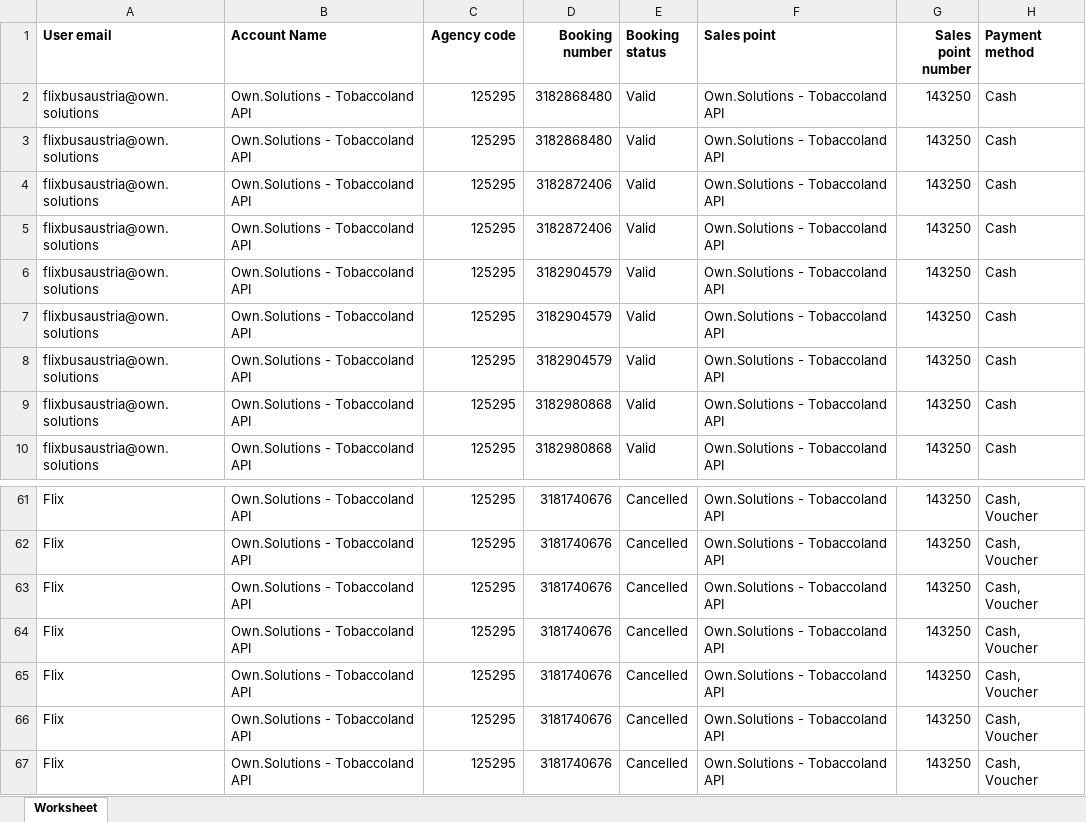
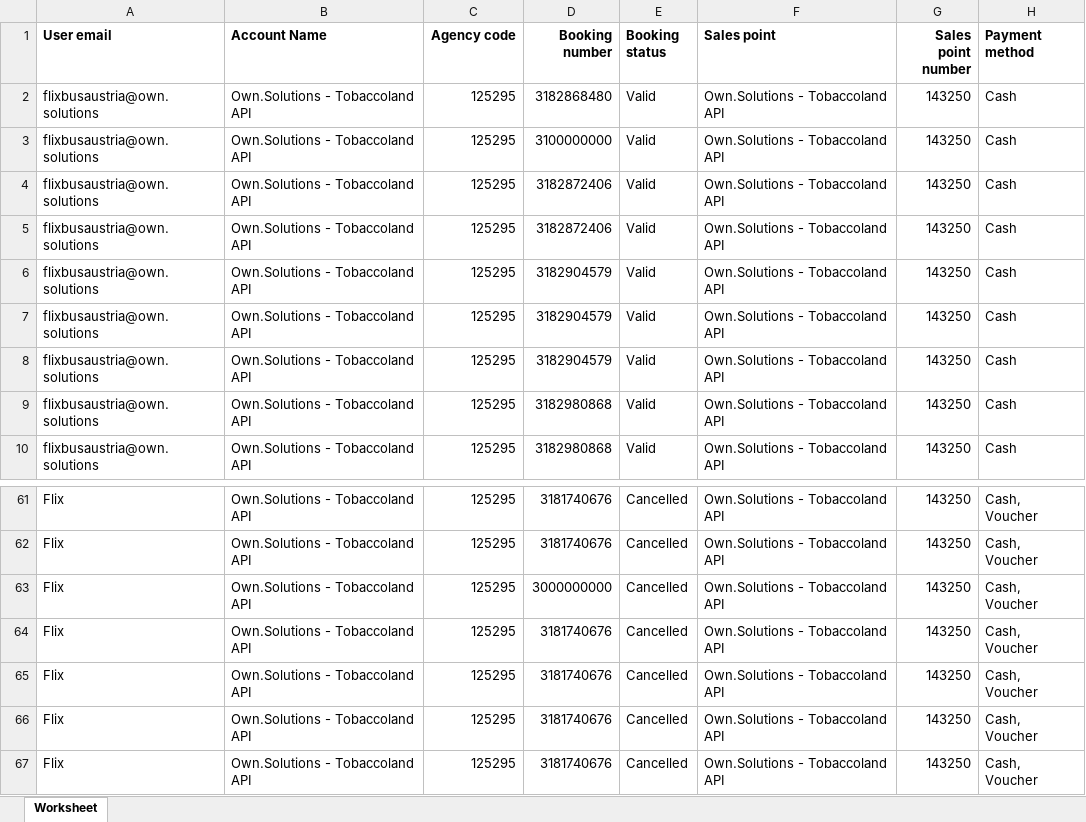
Before and after one commit to Cufta123/DifferenceFinder, an Excel workbook: src/main/java/org/example/xlsx_files/Booking-report-125295-Own.Solutions---Tobaccoland-API-08-2024-tobaccoland.xlsx, sheet Worksheet, drawn as a sheet; only a part is shown, gaps mark what is left out; values as stored, in another font and other column widths than the file's, no borders; the diff names each change by its address in the sheet, - before the commit and + after, or states it on an @@ line.

```diff
--- a/src/main/java/org/example/xlsx_files/Booking-report-125295-Own.Solutions---Tobaccoland-API-08-2024-tobaccoland.xlsx (sheet Worksheet)
+++ b/src/main/java/org/example/xlsx_files/Booking-report-125295-Own.Solutions---Tobaccoland-API-08-2024-tobaccoland.xlsx (sheet Worksheet)
-D3 (Booking number): 3182868480
+D3 (Booking number): 3100000000
-D63 (Booking number): 3181740676
+D63 (Booking number): 3000000000
```
Also changed, not shown: src/main/java/org/example/xlsx_files/Flixbus-Booking-report-129005-Own.Solutions-Bimedia.xlsx, 3 other files.
